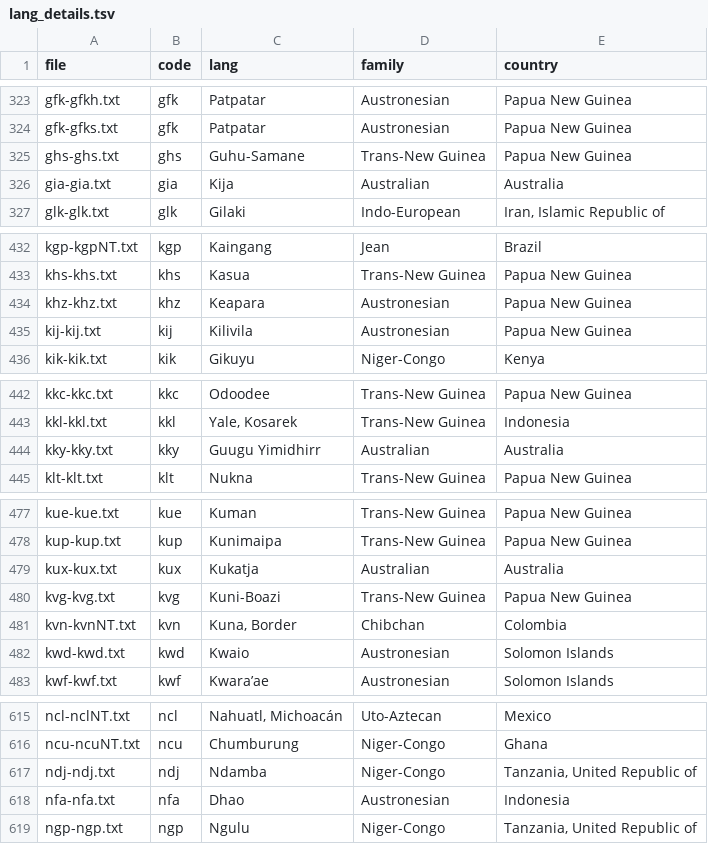
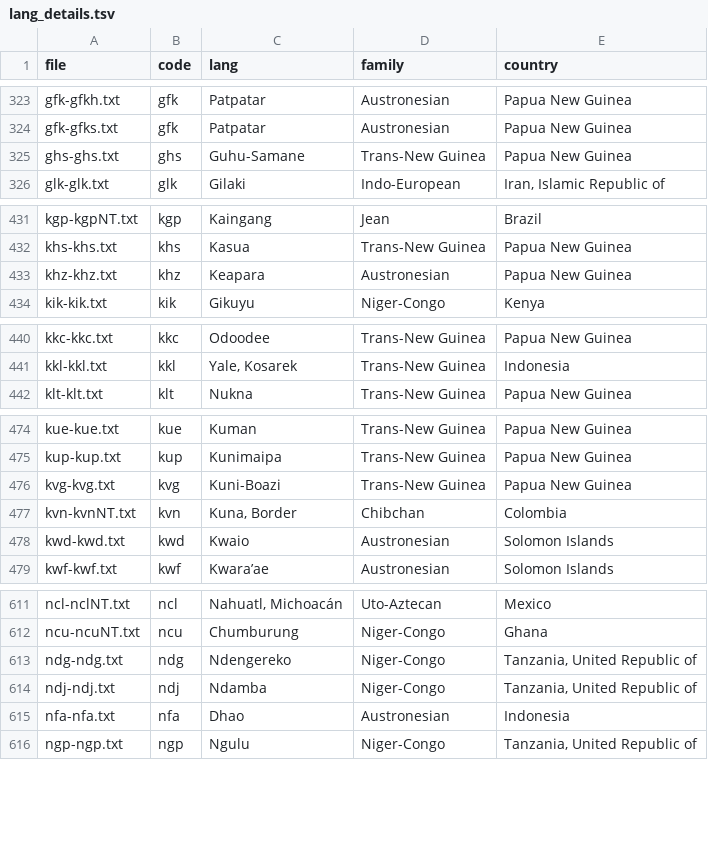
Before and after one commit to BibleNLP/ebible, a TSV file: metadata/lang_details.tsv, drawn as a sheet; only a part is shown, gaps mark what is left out; removed rows and columns are numbered as before the commit, all else as after; the diff covers the shown part only; the diff names each change by its address in the sheet, - before the commit and + after, or states it on an @@ line.

```diff
--- a/metadata/lang_details.tsv
+++ b/metadata/lang_details.tsv
-row 326: gia-gia.txt | gia | Kija | Australian | Australia
-row 435: kij-kij.txt | kij | Kilivila | Austronesian | Papua New Guinea
-row 444: kky-kky.txt | kky | Guugu Yimidhirr | Australian | Australia
-row 479: kux-kux.txt | kux | Kukatja | Australian | Australia
+row 613: ndg-ndg.txt | ndg | Ndengereko | Niger-Congo | Tanzania, United Republic of
```
Also changed, not shown: 16 added rows and 9 removed rows elsewhere in this file, metadata/verse_counts.tsv, 1 other file.
